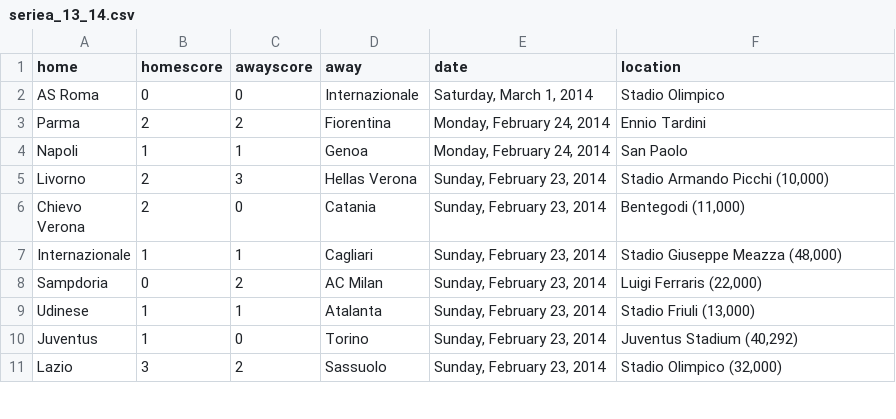
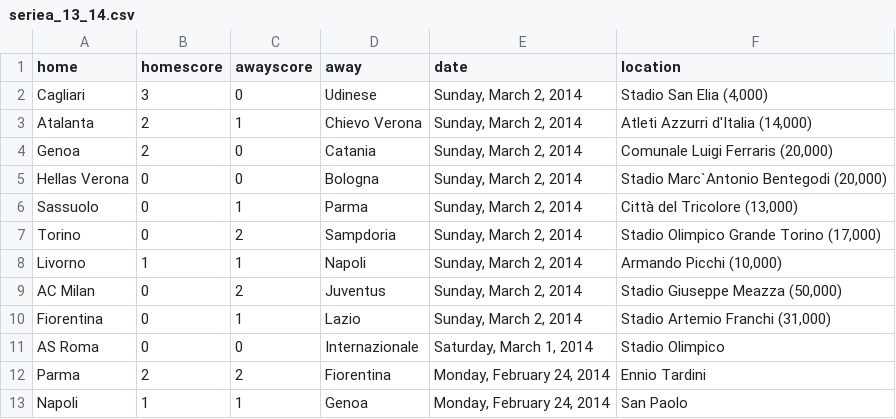
Before and after one commit to llimllib/soccerdata, a CSV file: data/seriea_13_14.csv, drawn as a sheet; only a part is shown; the shorter side is filled out with more unchanged rows; the diff names each change by its address in the sheet, - before the commit and + after, or states it on an @@ line.

Commit message:
periodic data update Mon Mar  3 00:02:39 UTC 2014

```diff
--- a/data/seriea_13_14.csv
+++ b/data/seriea_13_14.csv
+row 2: Cagliari | 3 | 0 | Udinese | Sunday, March 2, 2014 | Stadio San Elia (4,000)
+row 3: Atalanta | 2 | 1 | Chievo Verona | Sunday, March 2, 2014 | Atleti Azzurri d'Italia (14,000)
+row 4: Genoa | 2 | 0 | Catania | Sunday, March 2, 2014 | Comunale Luigi Ferraris (20,000)
+row 5: Hellas Verona | 0 | 0 | Bologna | Sunday, March 2, 2014 | Stadio Marc`Antonio Bentegodi (20,000)
+row 6: Sassuolo | 0 | 1 | Parma | Sunday, March 2, 2014 | Città del Tricolore (13,000)
+row 7: Torino | 0 | 2 | Sampdoria | Sunday, March 2, 2014 | Stadio Olimpico Grande Torino (17,000)
+row 8: Livorno | 1 | 1 | Napoli | Sunday, March 2, 2014 | Armando Picchi (10,000)
+row 9: AC Milan | 0 | 2 | Juventus | Sunday, March 2, 2014 | Stadio Giuseppe Meazza (50,000)
+row 10: Fiorentina | 0 | 1 | Lazio | Sunday, March 2, 2014 | Stadio Artemio Franchi (31,000)
```
Also changed, not shown: data/bpl_13_14.csv, data/bundesliga_13_14.csv, 3 other files.
